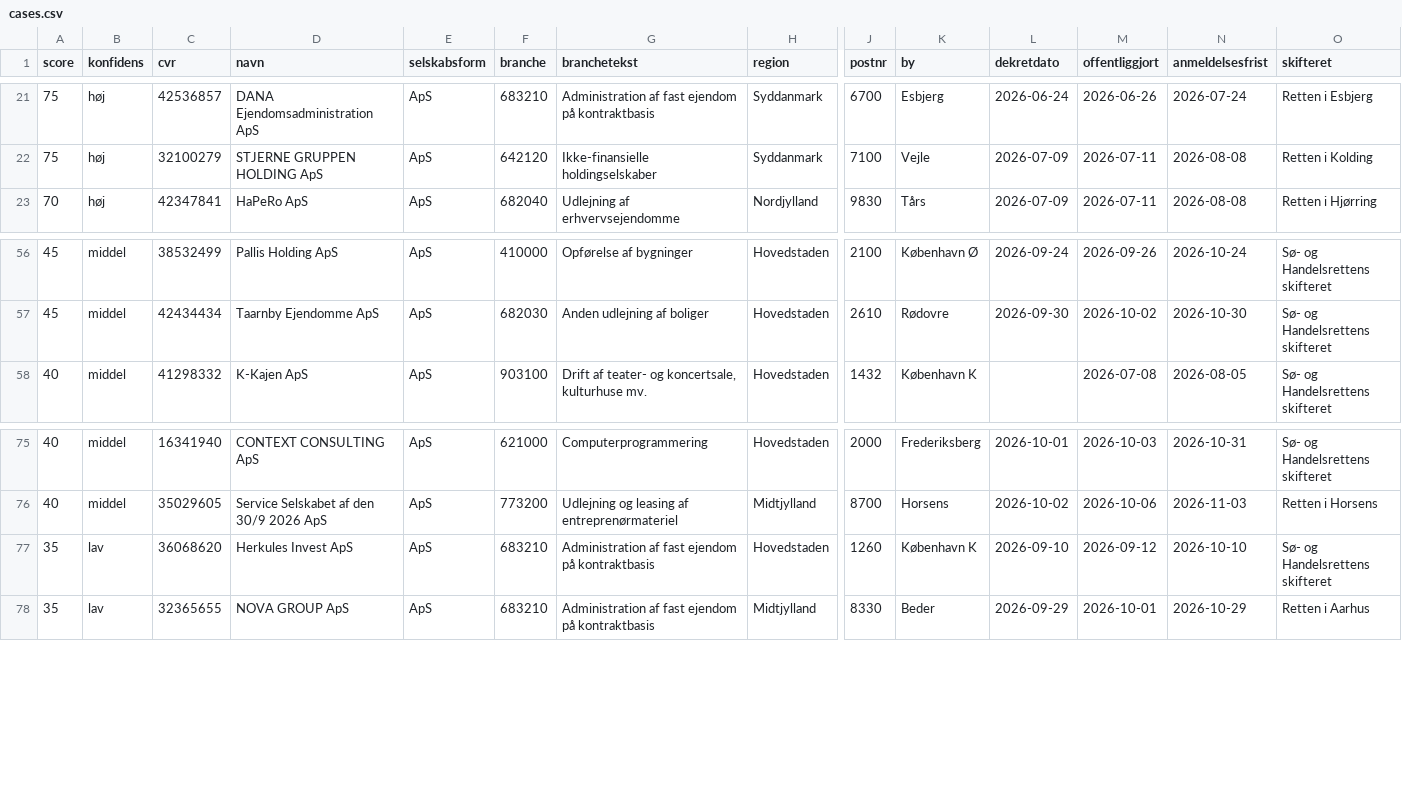
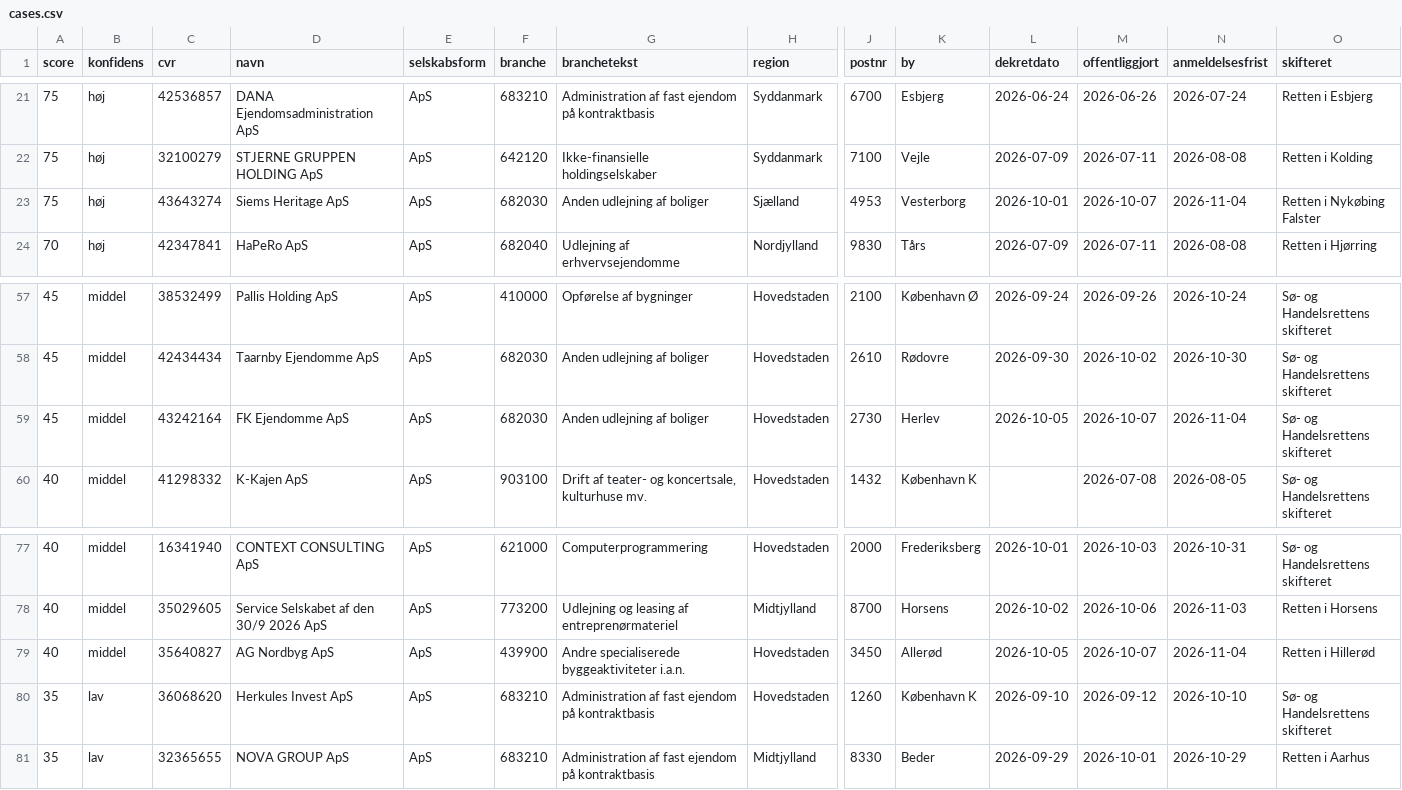
Before and after one commit to daniel-doc-lab/propscreener, a CSV file: data/cases.csv, drawn as a sheet; only a part is shown, gaps mark what is left out; rows hold the shown columns only; the diff names each change by its address in the sheet, - before the commit and + after, or states it on an @@ line.

Commit message:
data: opdateret 2026-10-07 (92 boer)

```diff
--- a/data/cases.csv
+++ b/data/cases.csv
+row 23: 75 | høj | 43643274 | Siems Heritage ApS | ApS | 682030 | Anden udlejning af boliger | Sjælland | 4953 | Vesterborg | 2026-10-01 | 2026-10-07 | 2026-11-04 | Retten i Nykøbing Falster
+row 59: 45 | middel | 43242164 | FK Ejendomme ApS | ApS | 682030 | Anden udlejning af boliger | Hovedstaden | 2730 | Herlev | 2026-10-05 | 2026-10-07 | 2026-11-04 | Sø- og Handelsrettens skifteret
+row 79: 40 | middel | 35640827 | AG Nordbyg ApS | ApS | 439900 | Andre specialiserede byggeaktiviteter i.a.n. | Hovedstaden | 3450 | Allerød | 2026-10-05 | 2026-10-07 | 2026-11-04 | Retten i Hillerød
```
Also changed, not shown: 3 other files.
